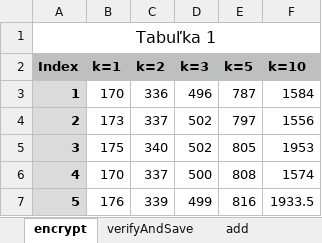
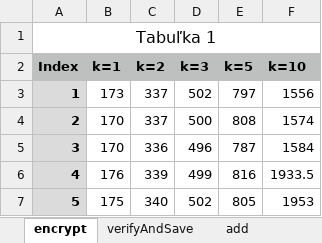
Before and after one commit to tomasb199/E-voting, an Excel workbook: doc/Measuring_data/Performace_test.xlsx, sheet encrypt, drawn as a sheet; values as stored, in another font and other column widths than the file's, no borders; removed rows and columns are numbered as before the commit, all else as after; the diff names each change by its address in the sheet, - before the commit and + after, or states it on an @@ line.

```diff
--- a/doc/Measuring_data/Performace_test.xlsx (sheet encrypt)
+++ b/doc/Measuring_data/Performace_test.xlsx (sheet encrypt)
-row 3: 1 | 170 | 336 | 496 | 787 | 1584
-A3 (Index): 2
+A3 (Index): 1
-row 5: 3 | 175 | 340 | 502 | 805 | 1953
-A4 (Index): 4
+A4 (Index): 2
+row 5: 3 | 170 | 336 | 496 | 787 | 1584
-A6 (Index): 5
+A6 (Index): 4
+row 7: 5 | 175 | 340 | 502 | 805 | 1953
```
Also changed, not shown: sheet decrypt, sheet verifyAndSave, sheet splitResult.
